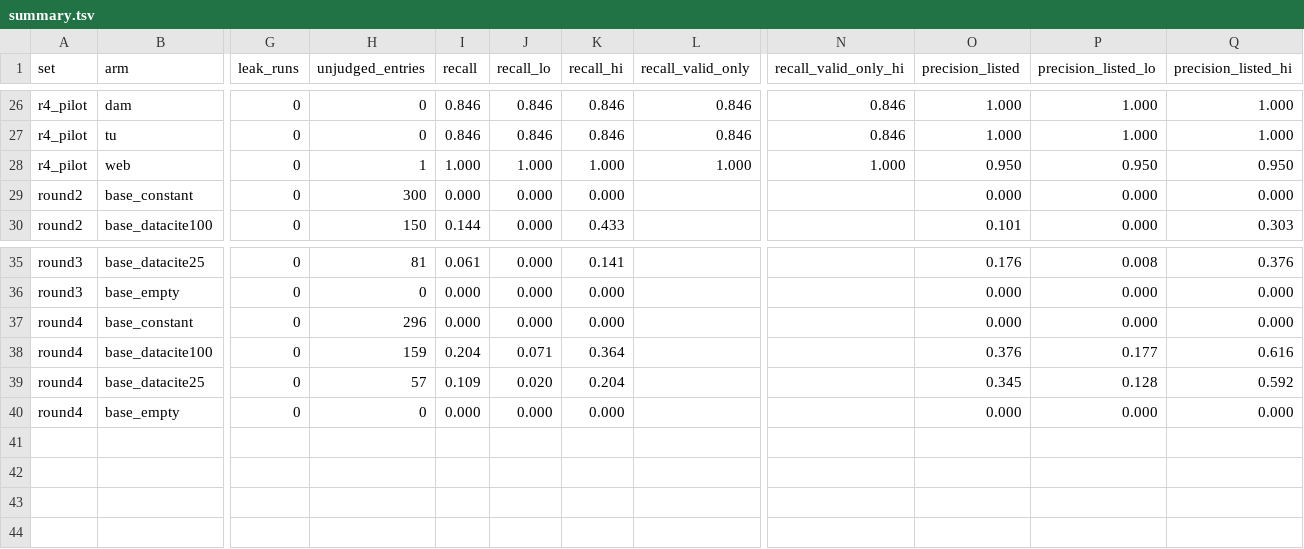
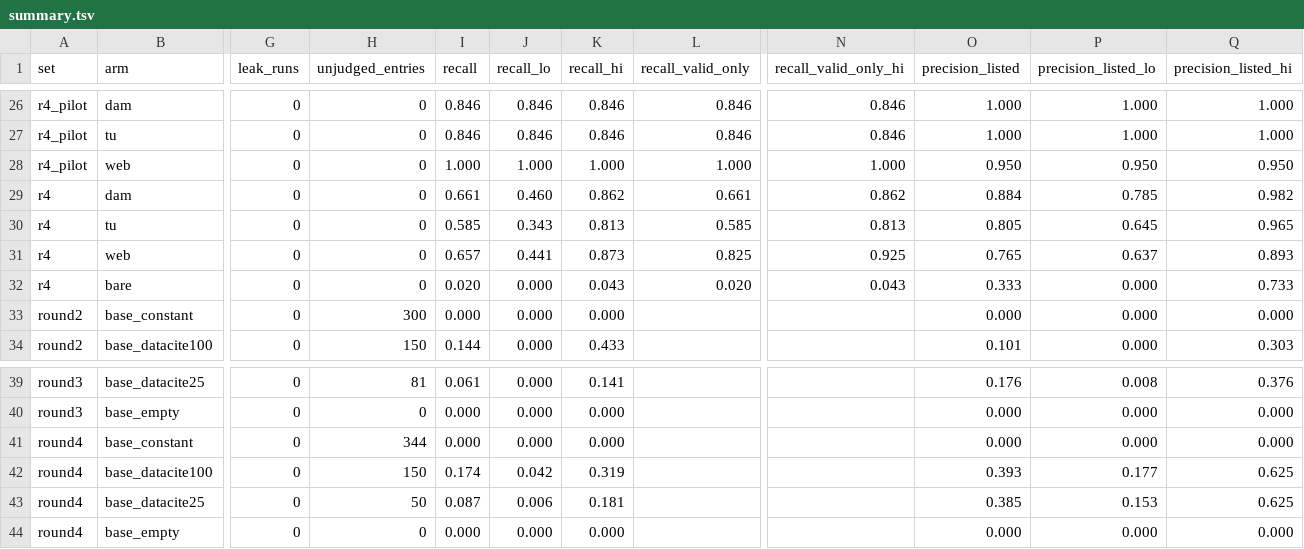
Before and after one commit to musharna/data-aggregator-mcp, a TSV file: benchmarks/h2h/summary.tsv, drawn as a sheet; only a part is shown, gaps mark what is left out; addresses are those after the commit; rows hold the shown columns only; the diff names each change by its address in the sheet, - before the commit and + after, or states it on an @@ line.

```diff
--- a/benchmarks/h2h/summary.tsv
+++ b/benchmarks/h2h/summary.tsv
-H28 (unjudged_entries): 1
+H28 (unjudged_entries): 0
+row 29: r4 | dam | 0 | 0 | 0.661 | 0.460 | 0.862 | 0.661 | 0.862 | 0.884 | 0.785 | 0.982
+row 30: r4 | tu | 0 | 0 | 0.585 | 0.343 | 0.813 | 0.585 | 0.813 | 0.805 | 0.645 | 0.965
+row 31: r4 | web | 0 | 0 | 0.657 | 0.441 | 0.873 | 0.825 | 0.925 | 0.765 | 0.637 | 0.893
+row 32: r4 | bare | 0 | 0 | 0.020 | 0.000 | 0.043 | 0.020 | 0.043 | 0.333 | 0.000 | 0.733
-H41 (unjudged_entries): 296
+H41 (unjudged_entries): 344
-H42 (unjudged_entries): 159
+H42 (unjudged_entries): 150
-I42 (recall): 0.204
+I42 (recall): 0.174
-J42 (recall_lo): 0.071
+J42 (recall_lo): 0.042
-K42 (recall_hi): 0.364
+K42 (recall_hi): 0.319
-O42 (precision_listed): 0.376
+O42 (precision_listed): 0.393
-Q42 (precision_listed_hi): 0.616
+Q42 (precision_listed_hi): 0.625
-H43 (unjudged_entries): 57
+H43 (unjudged_entries): 50
-I43 (recall): 0.109
+I43 (recall): 0.087
-J43 (recall_lo): 0.020
+J43 (recall_lo): 0.006
-K43 (recall_hi): 0.204
+K43 (recall_hi): 0.181
-O43 (precision_listed): 0.345
+O43 (precision_listed): 0.385
-P43 (precision_listed_lo): 0.128
+P43 (precision_listed_lo): 0.153
-Q43 (precision_listed_hi): 0.592
+Q43 (precision_listed_hi): 0.625
```
Also changed, not shown: benchmarks/h2h/comparisons.tsv, 6 other files.
